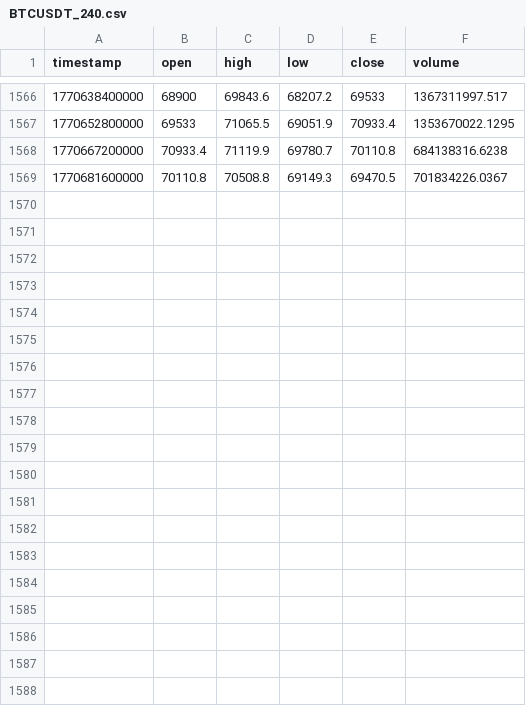
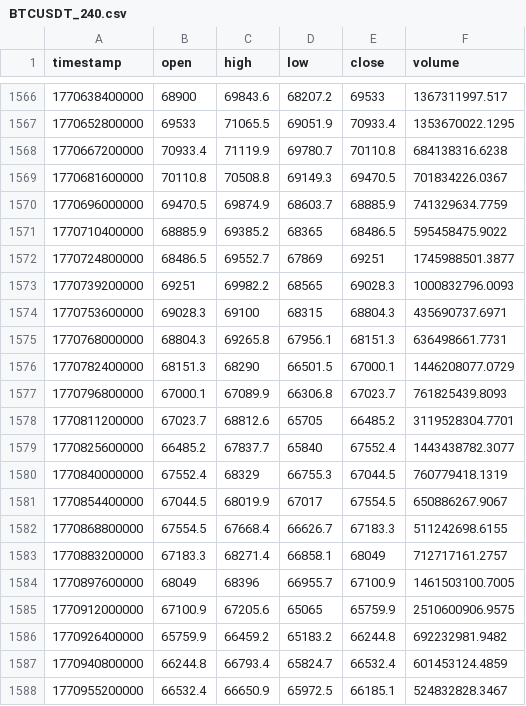
Before and after one commit to dynamicmemory/latent, a CSV file: data/BTCUSDT_240.csv, drawn as a sheet; only a part is shown, gaps mark what is left out; the diff covers the shown part only.

```diff
--- a/data/BTCUSDT_240.csv
+++ b/data/BTCUSDT_240.csv
@@ -1569 +1569,20 @@ timestamp,open,high,low,close,volume
 1770681600000,70110.8,70508.8,69149.3,69470.5,701834226.0367
+1770696000000,69470.5,69874.9,68603.7,68885.9,741329634.7759
+1770710400000,68885.9,69385.2,68365,68486.5,595458475.9022
+1770724800000,68486.5,69552.7,67869,69251,1745988501.3877
+1770739200000,69251,69982.2,68565,69028.3,1000832796.0093
+1770753600000,69028.3,69100,68315,68804.3,435690737.6971
+1770768000000,68804.3,69265.8,67956.1,68151.3,636498661.7731
+1770782400000,68151.3,68290,66501.5,67000.1,1446208077.0729
+1770796800000,67000.1,67089.9,66306.8,67023.7,761825439.8093
+1770811200000,67023.7,68812.6,65705,66485.2,3119528304.7701
+1770825600000,66485.2,67837.7,65840,67552.4,1443438782.3077
+1770840000000,67552.4,68329,66755.3,67044.5,760779418.1319
+1770854400000,67044.5,68019.9,67017,67554.5,650886267.9067
+1770868800000,67554.5,67668.4,66626.7,67183.3,511242698.6155
+1770883200000,67183.3,68271.4,66858.1,68049,712717161.2757
+1770897600000,68049,68396,66955.7,67100.9,1461503100.7005
+1770912000000,67100.9,67205.6,65065,65759.9,2510600906.9575
+1770926400000,65759.9,66459.2,65183.2,66244.8,692232981.9482
+1770940800000,66244.8,66793.4,65824.7,66532.4,601453124.4859
+1770955200000,66532.4,66650.9,65972.5,66185.1,524832828.3467
```
Also changed, not shown: 10 added rows elsewhere in this file, data/BTCUSDT_D.csv, 5 other files.
